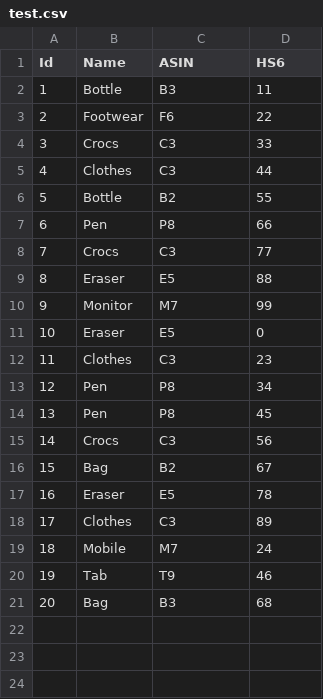
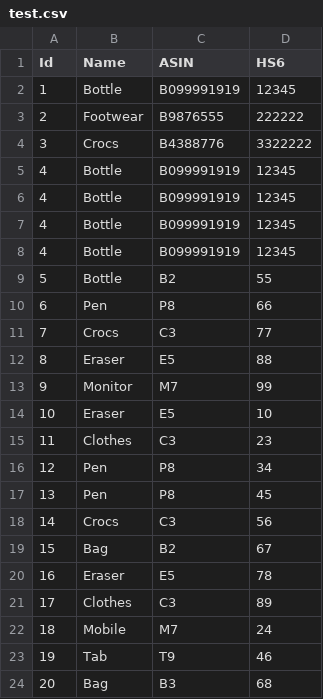
Before and after one commit to NikhilNB24/CSV-Reader, a CSV file: src/test.csv, drawn as a sheet.

```diff
--- a/src/test.csv
+++ b/src/test.csv
@@ -1,6 +1,9 @@
 Id,Name,ASIN,HS6
-1,Bottle,B3,11
-2,Footwear,F6,22
-3,Crocs,C3,33
-4,Clothes,C3,44
+1,Bottle,B099991919,12345
+2,Footwear,B9876555,222222
+3,Crocs,B4388776,3322222
+4,Bottle,B099991919,12345
+4,Bottle,B099991919,12345
+4,Bottle,B099991919,12345
+4,Bottle,B099991919,12345
 5,Bottle,B2,55
@@ -10,3 +13,3 @@
 9,Monitor,M7,99
-10,Eraser,E5,0
+10,Eraser,E5,10
 11,Clothes,C3,23
```
Also changed, not shown: 3 other files.
